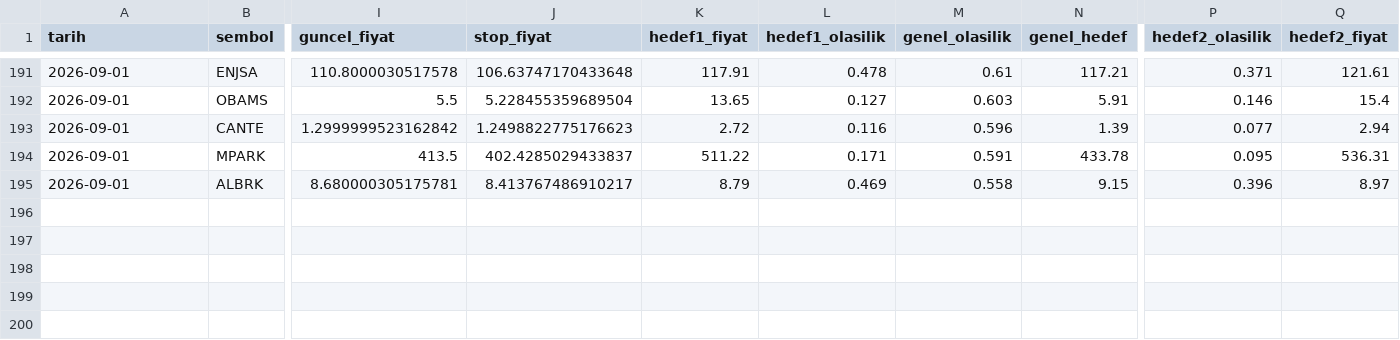
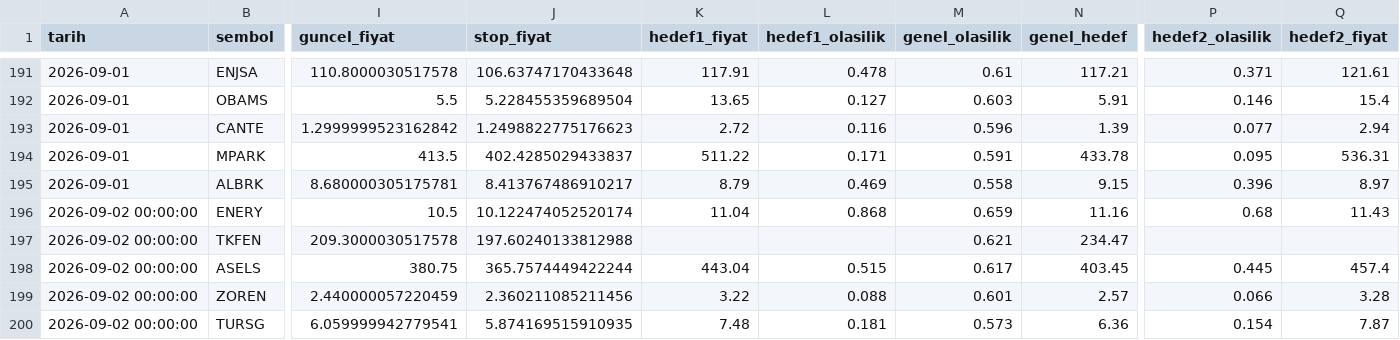
Before and after one commit to sifirdanbine01-commits/bist100-ai-tahmin, a CSV file: sorgu_gecmisi.csv, drawn as a sheet; only a part is shown, gaps mark what is left out; rows hold the shown columns only; the diff names each change by its address in the sheet, - before the commit and + after, or states it on an @@ line.

```diff
--- a/sorgu_gecmisi.csv
+++ b/sorgu_gecmisi.csv
+row 196: 2026-09-02 00:00:00 | ENERY | 10.5 | 10.122474052520174 | 11.04 | 0.868 | 0.659 | 11.16 | 0.68 | 11.43
+row 197: 2026-09-02 00:00:00 | TKFEN | 209.3000030517578 | 197.60240133812988 |  |  | 0.621 | 234.47
+row 198: 2026-09-02 00:00:00 | ASELS | 380.75 | 365.7574449422244 | 443.04 | 0.515 | 0.617 | 403.45 | 0.445 | 457.4
+row 199: 2026-09-02 00:00:00 | ZOREN | 2.440000057220459 | 2.360211085211456 | 3.22 | 0.088 | 0.601 | 2.57 | 0.066 | 3.28
+row 200: 2026-09-02 00:00:00 | TURSG | 6.059999942779541 | 5.874169515910935 | 7.48 | 0.181 | 0.573 | 6.36 | 0.154 | 7.87
```
Also changed, not shown: pozisyon_gecmisi.csv, 1 other file.
